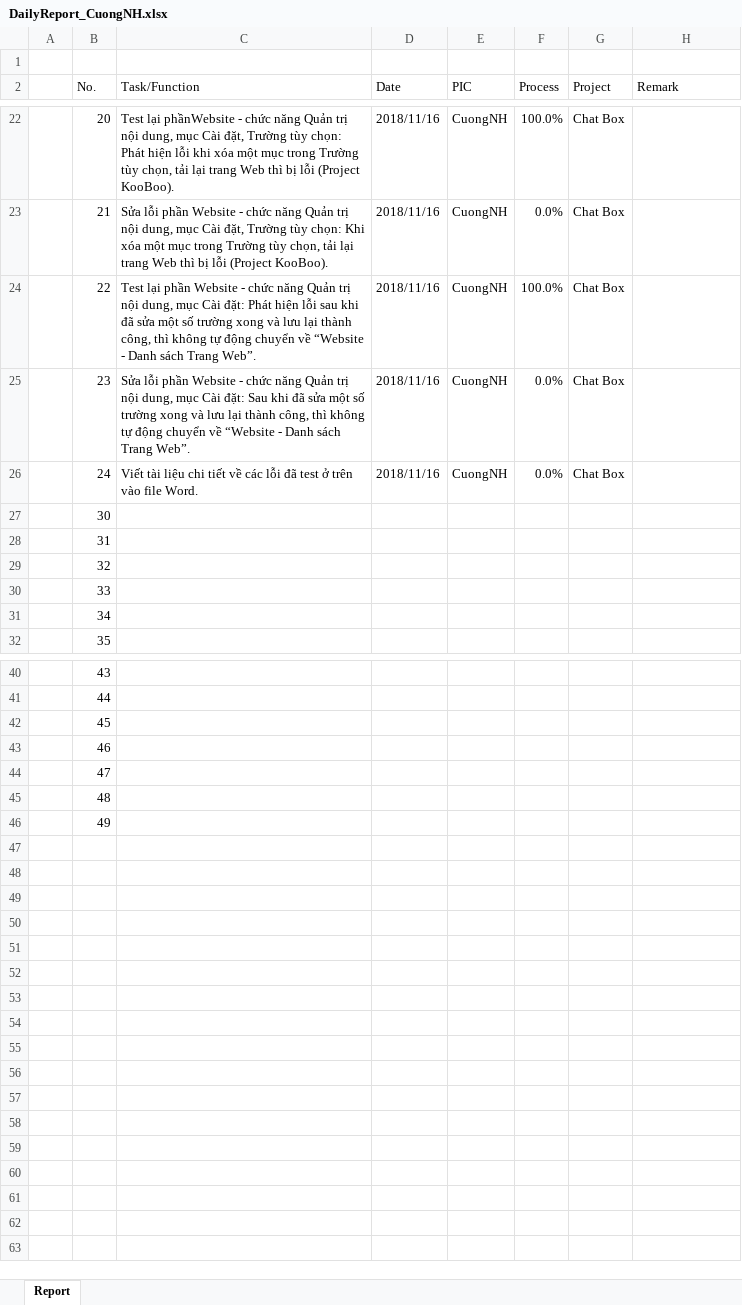
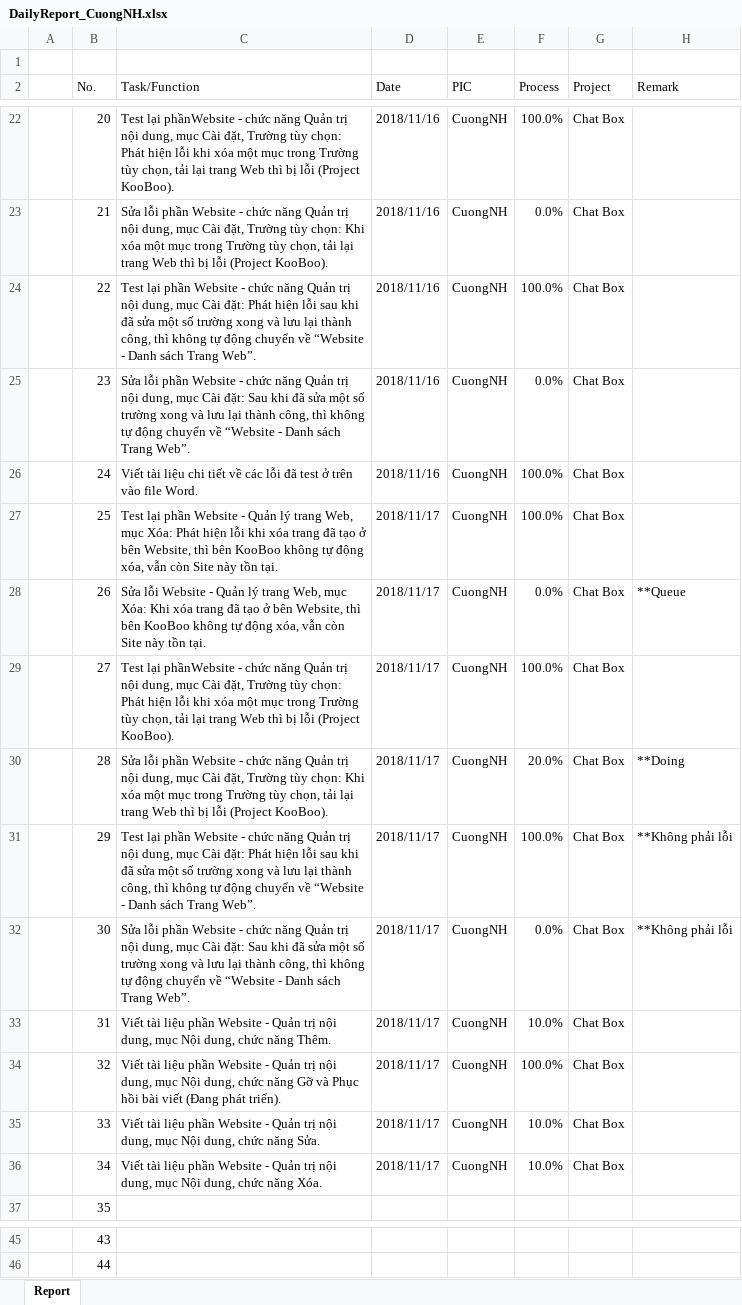
Before and after one commit to pcadev/Reports, an Excel workbook: DailyReport/DailyReport_CuongNH.xlsx, sheet Report, drawn as a sheet; only a part is shown, gaps mark what is left out; values as stored, in another font and other column widths than the file's, no cell formats; charts and pictures not drawn; removed rows and columns are numbered as before the commit, all else as after; the diff names each change by its address in the sheet, - before the commit and + after, or states it on an @@ line.

Commit message:
17.11.2018_BaoCaoNgay_CuongNH

```diff
--- a/DailyReport/DailyReport_CuongNH.xlsx (sheet Report)
+++ b/DailyReport/DailyReport_CuongNH.xlsx (sheet Report)
-F26 (Process): 0.0%
+F26 (Process): 100.0%
+row 27:  | 25 | Test lại phần Website - Quản lý trang Web, mục Xóa: Phát hiện lỗi khi xóa trang đã tạo ở bên Website, thì bên KooBoo không tự động xóa, vẫn còn Site này tồn tại. | 2018/11/17 | CuongNH | 100.0% | Chat Box
+row 28:  | 26 | Sửa lỗi Website - Quản lý trang Web, mục Xóa: Khi xóa trang đã tạo ở bên Website, thì bên KooBoo không tự động xóa, vẫn còn Site này tồn tại. | 2018/11/17 | CuongNH | 0.0% | Chat Box | **Queue
+row 29:  | 27 | Test lại phầnWebsite - chức năng Quản trị nội dung, mục Cài đặt, Trường tùy chọn: Phát hiện lỗi khi xóa một mục trong Trường tùy chọn, tải lại trang Web thì bị lỗi (Project KooBoo). | 2018/11/17 | CuongNH | 100.0% | Chat Box
+row 30:  | 28 | Sửa lỗi phần Website - chức năng Quản trị nội dung, mục Cài đặt, Trường tùy chọn: Khi xóa một mục trong Trường tùy chọn, tải lại trang Web thì bị lỗi (Project KooBoo). | 2018/11/17 | CuongNH | 20.0% | Chat Box | **Doing
+row 31:  | 29 | Test lại phần Website - chức năng Quản trị nội dung, mục Cài đặt: Phát hiện lỗi sau khi đã sửa một số trường xong và lưu lại thành công, thì không tự động chuyển về “Website - Danh sách Trang Web”. | 2018/11/17 | CuongNH | 100.0% | Chat Box | **Không phải lỗi
-C32 (Task/Function): (empty)
+C32 (Task/Function): Sửa lỗi phần Website - chức năng Quản trị nội dung, mục Cài đặt: Sau khi đã sửa một số trường xong và lưu lại thành công, thì không tự động chuyển về “Website - Danh sách Trang Web”.
-D32:D36 (Date): (empty)
+D32:D36 (Date): 2018/11/17
-E32:E36 (PIC): (empty)
+E32:E36 (PIC): CuongNH
-F32 (Process): (empty)
+F32 (Process): 0.0%
-G32:G36 (Project): (empty)
+G32:G36 (Project): Chat Box
-H32 (Remark): (empty)
+H32 (Remark): **Không phải lỗi
-C33 (Task/Function): (empty)
+C33 (Task/Function): Viết tài liệu phần Website - Quản trị nội dung, mục Nội dung, chức năng Thêm.
-F33 (Process): (empty)
+F33 (Process): 10.0%
-C34 (Task/Function): (empty)
+C34 (Task/Function): Viết tài liệu phần Website - Quản trị nội dung, mục Nội dung, chức năng Gỡ và Phục hồi bài viết (Đang phát triển).
-F34 (Process): (empty)
+F34 (Process): 100.0%
-C35 (Task/Function): (empty)
+C35 (Task/Function): Viết tài liệu phần Website - Quản trị nội dung, mục Nội dung, chức năng Sửa.
-F35:F36 (Process): (empty)
+F35:F36 (Process): 10.0%
-C36 (Task/Function): (empty)
+C36 (Task/Function): Viết tài liệu phần Website - Quản trị nội dung, mục Nội dung, chức năng Xóa.
-row 42:  | 45
-row 43:  | 46
-row 44:  | 47
-row 45:  | 48
-row 46:  | 49
```
Also changed, not shown: cell formats.
